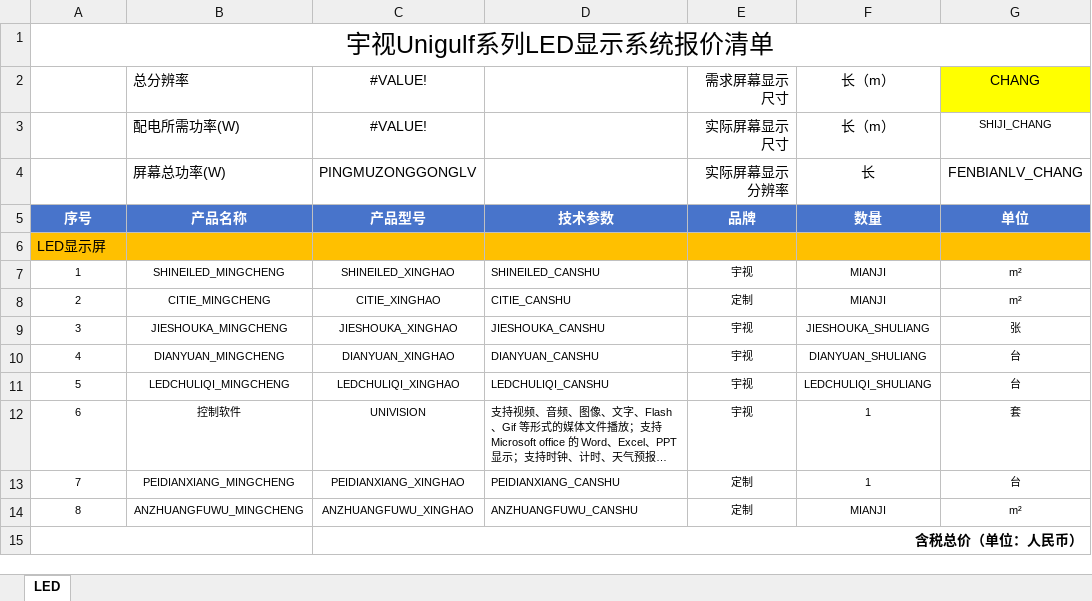
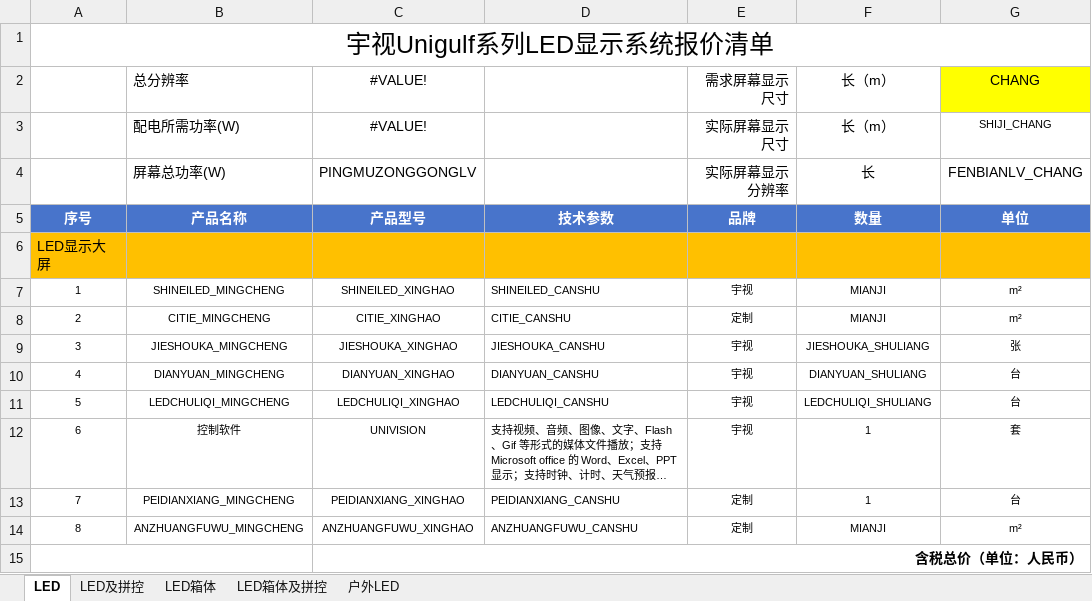
Before and after one commit to miaomc/led_maker, an Excel workbook: LED_template.xlsx, sheet LED, drawn as a sheet; only a part is shown; long unchanged cells end in …; values as stored, in another font and other column widths than the file's, no borders; charts and pictures not drawn; the diff names each change by its address in the sheet, - before the commit and + after, or states it on an @@ line.

```diff
--- a/LED_template.xlsx (sheet LED)
+++ b/LED_template.xlsx (sheet LED)
+sheet tab: LED及拼控
+sheet tab: LED箱体
+sheet tab: LED箱体及拼控
+sheet tab: 户外LED
-A6: LED显示屏
+A6: LED显示大屏
```
Also changed, not shown: charts or pictures, data.xlsx, 3 other files.
